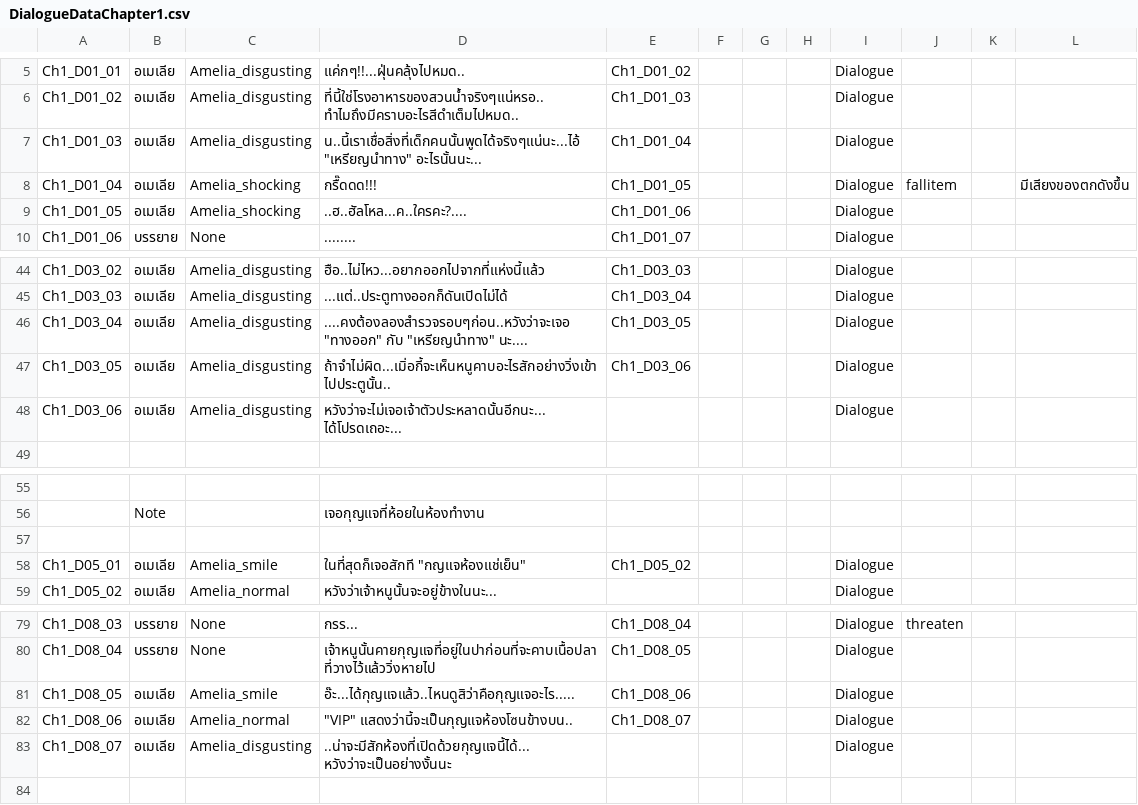
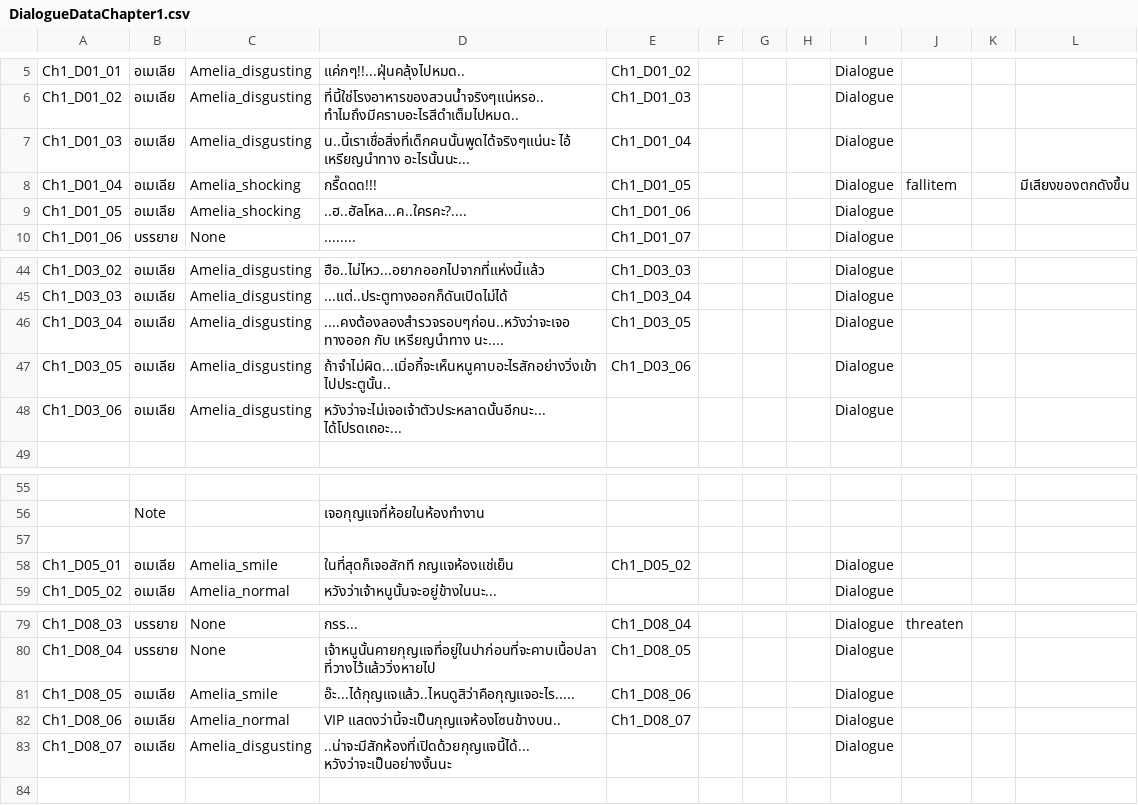
Before and after one commit to JojoeTP/Aquarium, a CSV file: Assets/StreamingAssets/DialogueData/DialogueDataChapter1.csv, drawn as a sheet; only a part is shown, gaps mark what is left out; the diff names each change by its address in the sheet, - before the commit and + after, or states it on an @@ line.

```diff
--- a/Assets/StreamingAssets/DialogueData/DialogueDataChapter1.csv
+++ b/Assets/StreamingAssets/DialogueData/DialogueDataChapter1.csv
-D7: น..นี้เราเชื่อสิ่งที่เด็กคนนั้นพูดได้จริงๆแน่นะ...ไอ้ "เหรียญนำทาง" อะไรนั้นนะ...
+D7: น..นี้เราเชื่อสิ่งที่เด็กคนนั้นพูดได้จริงๆแน่นะ ไอ้ เหรียญนำทาง อะไรนั้นนะ...
-D46: ....คงต้องลองสำรวจรอบๆก่อน..หวังว่าจะเจอ "ทางออก" กับ "เหรียญนำทาง" นะ....
+D46: ....คงต้องลองสำรวจรอบๆก่อน..หวังว่าจะเจอ ทางออก กับ เหรียญนำทาง นะ....
-D58: ในที่สุดก็เจอสักที "กญแจห้องแช่เย็น"
+D58: ในที่สุดก็เจอสักที กญแจห้องแช่เย็น
-D82: "VIP" แสดงว่านี้จะเป็นกุญแจห้องโซนข้างบน..
+D82: VIP แสดงว่านี้จะเป็นกุญแจห้องโซนข้างบน..
```
Also changed, not shown: Assets/StreamingAssets/DialogueData/DialogueDataChapter0.csv, Assets/StreamingAssets/DialogueData/DialogueDataChapter3.csv, 2 other files.
